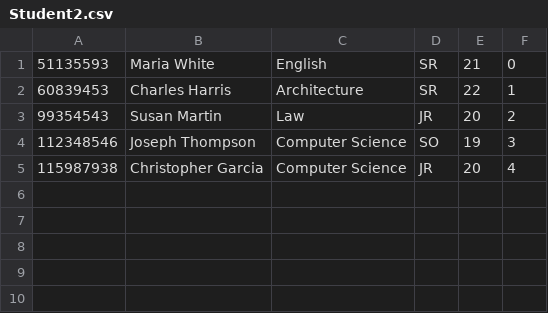
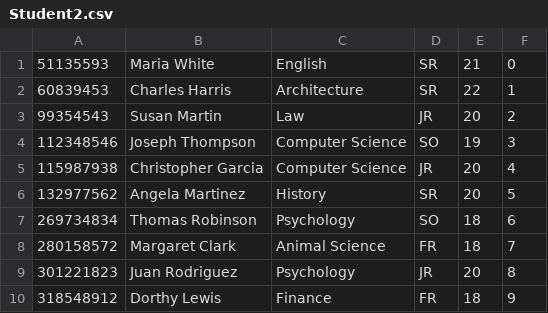
Before and after one commit to joelyoshiya/CS564---Final-Project, a CSV file: Checkpoint 3/B+Tree Skeleton/Student2.csv, drawn as a sheet.

```diff
--- a/Checkpoint 3/B+Tree Skeleton/Student2.csv
+++ b/Checkpoint 3/B+Tree Skeleton/Student2.csv
@@ -5 +5,6 @@
 115987938,Christopher Garcia,Computer Science,JR,20,4
+132977562,Angela Martinez,History,SR,20,5
+269734834,Thomas Robinson,Psychology,SO,18,6
+280158572,Margaret Clark,Animal Science,FR,18,7
+301221823,Juan Rodriguez,Psychology,JR,20,8
+318548912,Dorthy Lewis,Finance,FR,18,9
```
Also changed, not shown: 3 other files.
